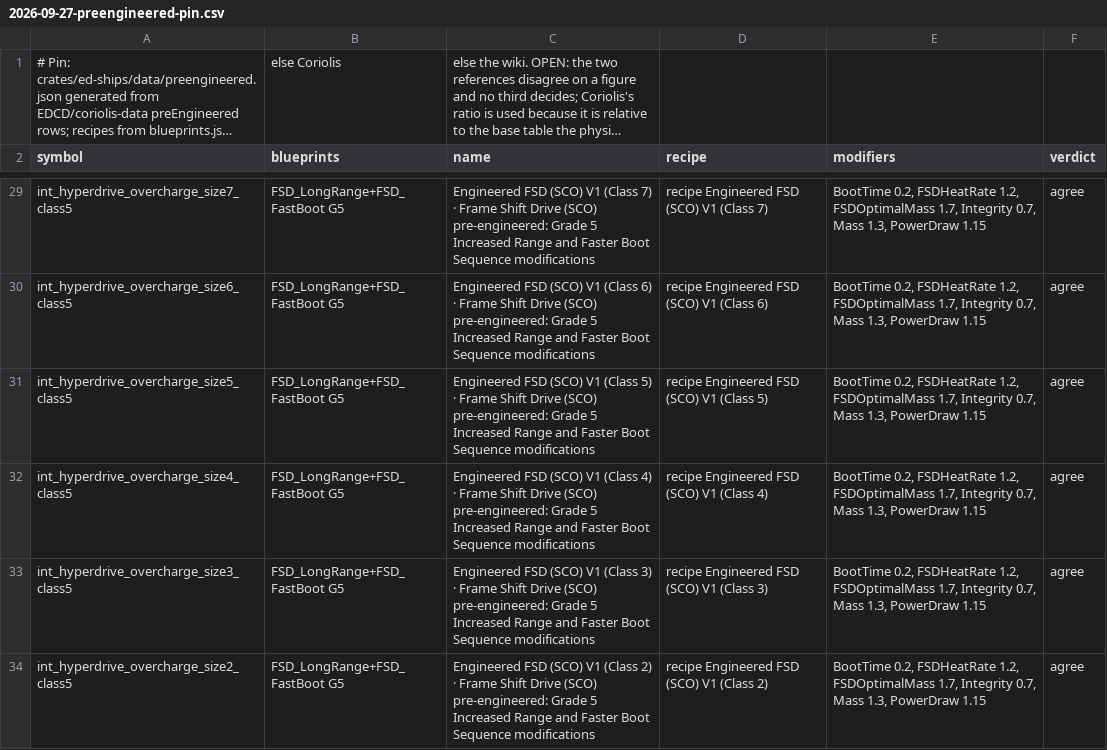
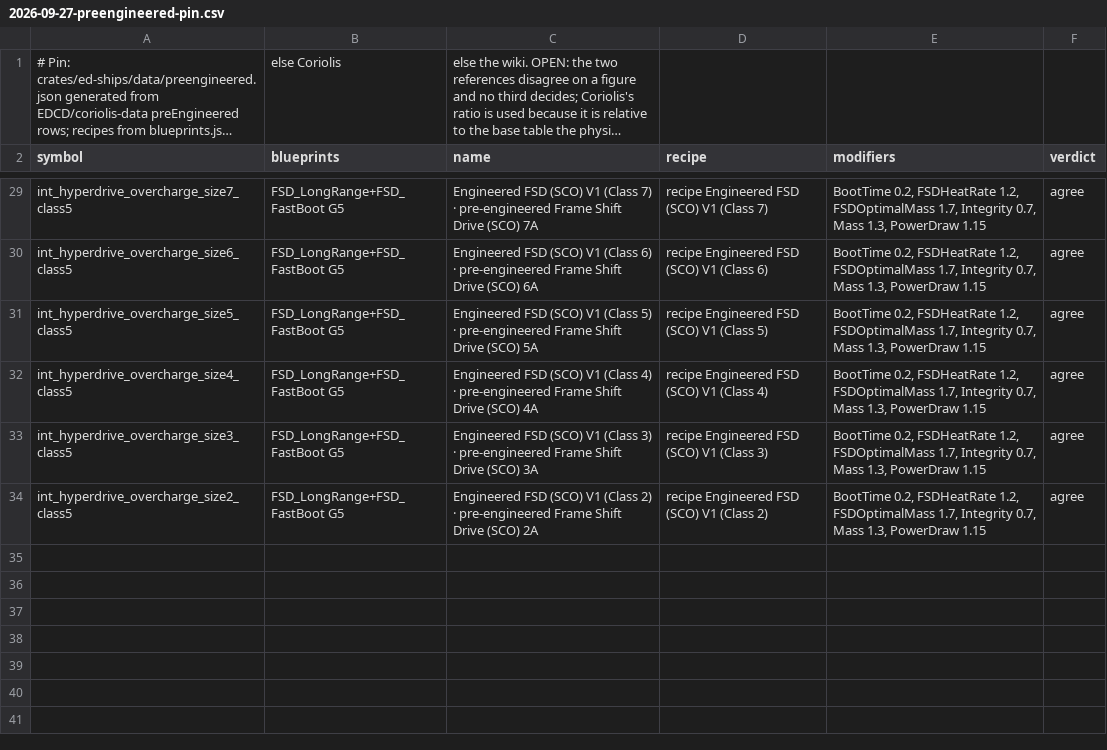
Before and after one commit to terakilobyte/edda-app, a CSV file: docs/benches/2026-09-27-preengineered-pin.csv, drawn as a sheet; only a part is shown, gaps mark what is left out; long unchanged cells end in …; the diff covers the shown part only; the diff names each change by its address in the sheet, - before the commit and + after, or states it on an @@ line.

Commit message:
Module names carry class and rating; one broker line per variant, the hold against every unit; the import says what a variant is; seller pills wrap
"I don't think we're summing this properly, and we aren't showing the
size/grade next to the guardian modules still (i.e. 3c, 2a, 3d,
etc...)"; "not sure what this text is supposed to really tell me"; and
a window that scrolled sideways with no scrollbar (maintainer,
2026-09-27).

- ed_journal::modules::item_name prints every module as the outfitting
  screen does: "Guardian Shard Cannon 3C (fixed)", "Heat Sink Launcher
  0I", "Beam Laser 2E (gimballed)". A weapon used to print its mount
  and size as words with no class or rating, so a 3C and a 3D shard
  read alike. recipe_name keeps the broker's spelling for recipe
  lookups ("Guardian Shard Cannon (Fixed, Large)"); a recipe named
  without a size ("(Fixed)") now matches its module too.
- The technology broker section groups one line per variant: unit
  count, the slots, materials and commodities summed across units, the
  sellers asked for the summed shortfall. Two modified shards needing
  ten technology components no longer tick twice against a hold of
  five apiece.
- The import's note on a recognised variant says what it is and where
  its price is; a variant no table knows says it is planned as the
  plain module.
- The preset's name is short, with the engineering in words in a
  separate description; the generator prints class and rating.
- The seller pills sit in a wrapping row.

Tests: ed-journal (names and recipe spelling), ed-engineering (the
size-less recipe), ed-ships, the app library. Frontend builds.

```diff
--- a/docs/benches/2026-09-27-preengineered-pin.csv
+++ b/docs/benches/2026-09-27-preengineered-pin.csv
-C29 (name): …7) · Frame Shift Drive (SCO) pre-engineered: Grade 5 Increased Range and Faster Boot Sequence modifications
+C29 (name): …7) · pre-engineered Frame Shift Drive (SCO) 7A
-C30 (name): …6) · Frame Shift Drive (SCO) pre-engineered: Grade 5 Increased Range and Faster Boot Sequence modifications
+C30 (name): …6) · pre-engineered Frame Shift Drive (SCO) 6A
-C31 (name): …5) · Frame Shift Drive (SCO) pre-engineered: Grade 5 Increased Range and Faster Boot Sequence modifications
+C31 (name): …5) · pre-engineered Frame Shift Drive (SCO) 5A
-C32 (name): …4) · Frame Shift Drive (SCO) pre-engineered: Grade 5 Increased Range and Faster Boot Sequence modifications
+C32 (name): …4) · pre-engineered Frame Shift Drive (SCO) 4A
-C33 (name): …3) · Frame Shift Drive (SCO) pre-engineered: Grade 5 Increased Range and Faster Boot Sequence modifications
+C33 (name): …3) · pre-engineered Frame Shift Drive (SCO) 3A
-C34 (name): …2) · Frame Shift Drive (SCO) pre-engineered: Grade 5 Increased Range and Faster Boot Sequence modifications
+C34 (name): …2) · pre-engineered Frame Shift Drive (SCO) 2A
```
Also changed, not shown: 23 edited cells elsewhere in this file, 9 other files.
